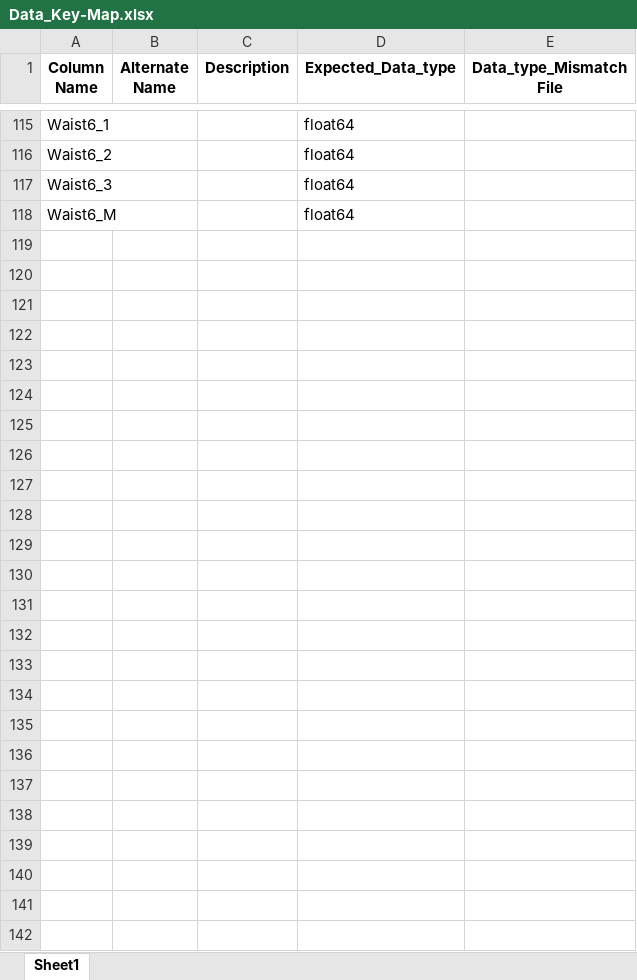
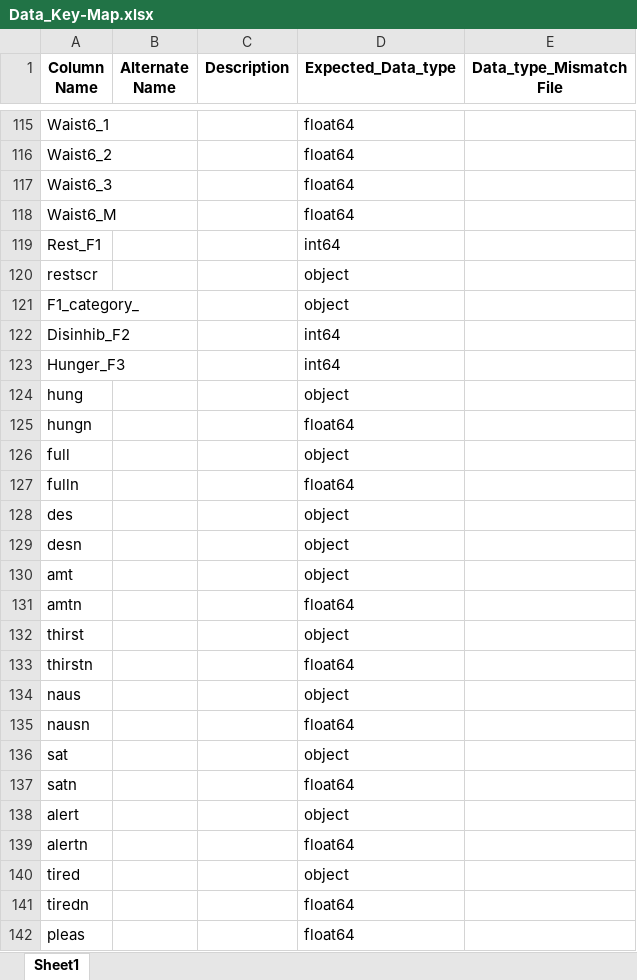
Before and after one commit to candiceT233/FDSN-CS-ML, an Excel workbook: src/onboarding/Data_Key-Map.xlsx, sheet Sheet1, drawn as a sheet; only a part is shown, gaps mark what is left out; values as stored, in another font and other column widths than the file's, no borders; the diff covers the shown part only; the diff names each change by its address in the sheet, - before the commit and + after, or states it on an @@ line.

```diff
--- a/src/onboarding/Data_Key-Map.xlsx (sheet Sheet1)
+++ b/src/onboarding/Data_Key-Map.xlsx (sheet Sheet1)
+row 119: Rest_F1 |  |  | int64
+row 120: restscr |  |  | object
+row 121: F1_category_ |  |  | object
+row 122: Disinhib_F2 |  |  | int64
+row 123: Hunger_F3 |  |  | int64
+row 124: hung |  |  | object
+row 125: hungn |  |  | float64
+row 126: full |  |  | object
+row 127: fulln |  |  | float64
+row 128: des |  |  | object
+row 129: desn |  |  | object
+row 130: amt |  |  | object
+row 131: amtn |  |  | float64
+row 132: thirst |  |  | object
+row 133: thirstn |  |  | float64
+row 134: naus |  |  | object
+row 135: nausn |  |  | float64
+row 136: sat |  |  | object
+row 137: satn |  |  | float64
+row 138: alert |  |  | object
+row 139: alertn |  |  | float64
+row 140: tired |  |  | object
+row 141: tiredn |  |  | float64
+row 142: pleas |  |  | float64
```
Also changed, not shown: 16 edited cells elsewhere in this sheet, 7 other files.
